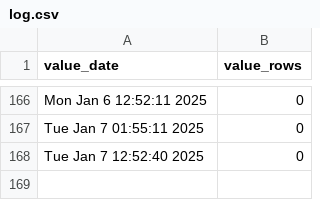
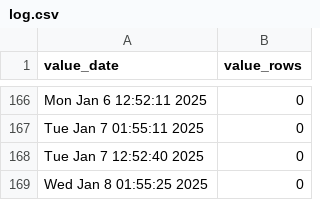
Before and after one commit to p0bs/role-scan, a CSV file: log.csv, drawn as a sheet; only a part is shown, gaps mark what is left out.

```diff
--- a/log.csv
+++ b/log.csv
@@ -168 +168,2 @@
 "Tue Jan  7 12:52:40 2025",0
+"Wed Jan  8 01:55:25 2025",0
```
